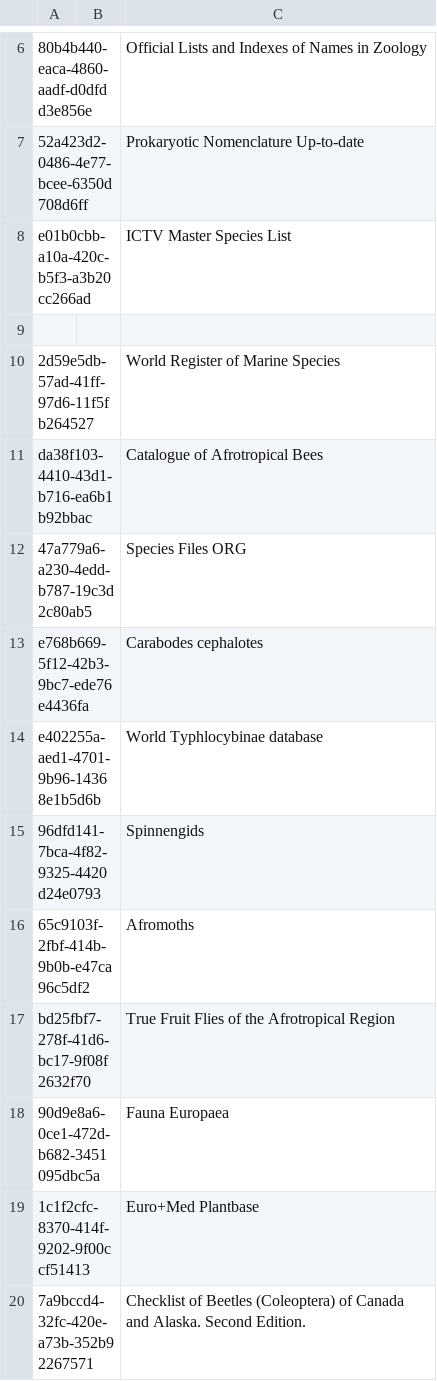
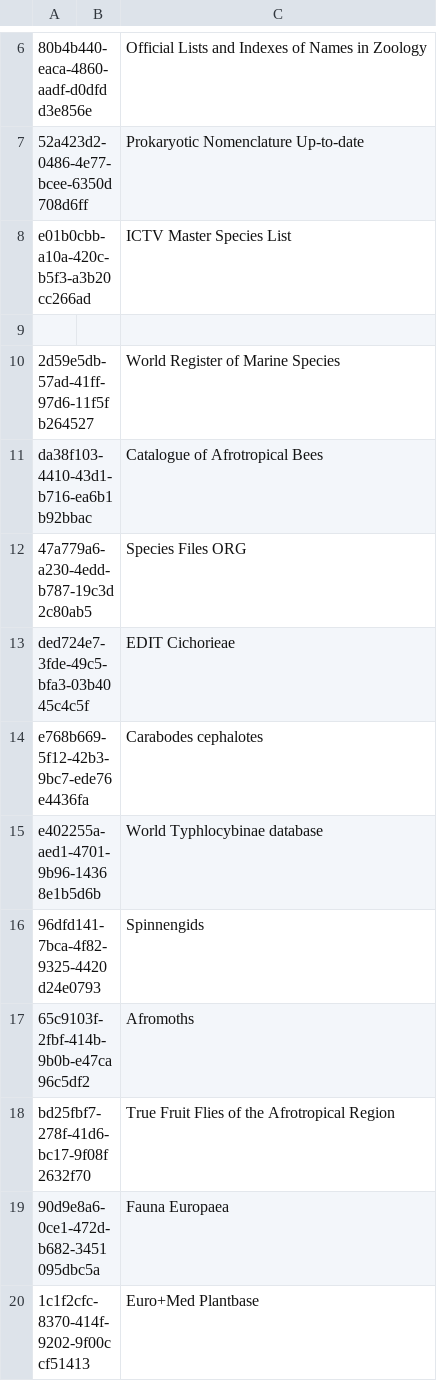
Before and after one commit to gbif/checklistbank, a TSV file: checklistbank-nub/nub-sources.tsv, drawn as a sheet; only a part is shown, gaps mark what is left out; the shorter side is filled out with more unchanged rows.

```diff
--- a/checklistbank-nub/nub-sources.tsv
+++ b/checklistbank-nub/nub-sources.tsv
@@ -12,2 +12,3 @@ da38f103-4410-43d1-b716-ea6b1b92bbac		Catalogue of Afrotropical Bees
 47a779a6-a230-4edd-b787-19c3d2c80ab5		Species Files ORG
+ded724e7-3fde-49c5-bfa3-03b4045c4c5f		EDIT Cichorieae
 e768b669-5f12-42b3-9bc7-ede76e4436fa		Carabodes cephalotes
```
Also changed, not shown: 3 other files.
